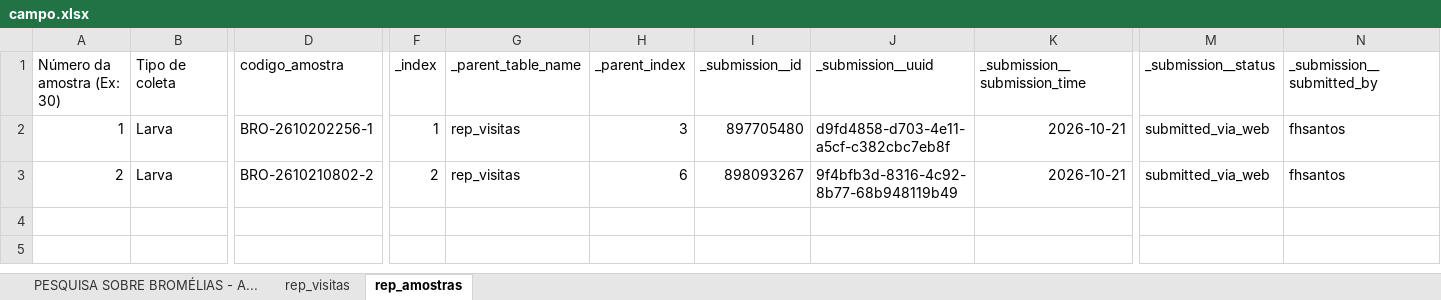
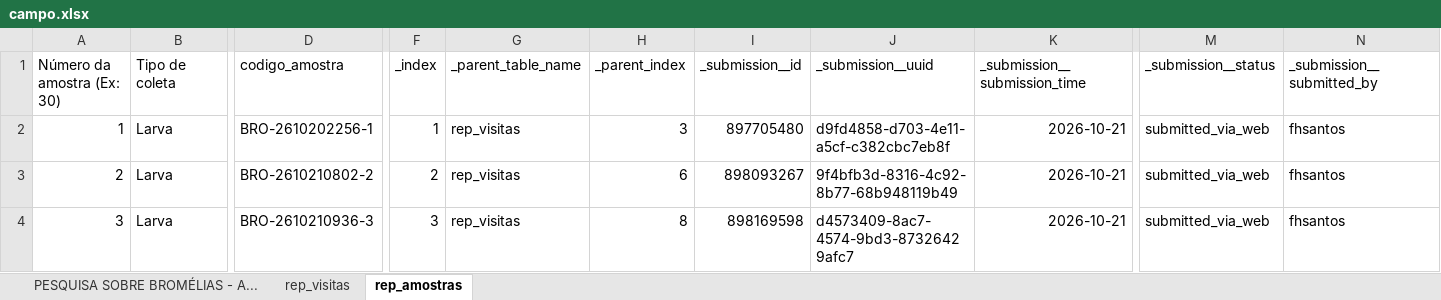
Before and after one commit to flaviohsantos/dashboard_bromelias, an Excel workbook: campo.xlsx, sheet rep_amostras, drawn as a sheet; only a part is shown, gaps mark what is left out; values as stored, in another font and other column widths than the file's, no borders; rows hold the shown columns only; the diff names each change by its address in the sheet, - before the commit and + after, or states it on an @@ line.

```diff
--- a/campo.xlsx (sheet rep_amostras)
+++ b/campo.xlsx (sheet rep_amostras)
+row 4: 3 | Larva | BRO-2610210936-3 | 3 | rep_visitas | 8 | 898169598 | d4573409-8ac7-4574-9bd3-87326429afc7 | 2026-10-21 | submitted_via_web | fhsantos
```
Also changed, not shown: sheet rep_visitas, sheet PESQUISA SOBRE BROMÉLIAS - A..., lab.xlsx.
